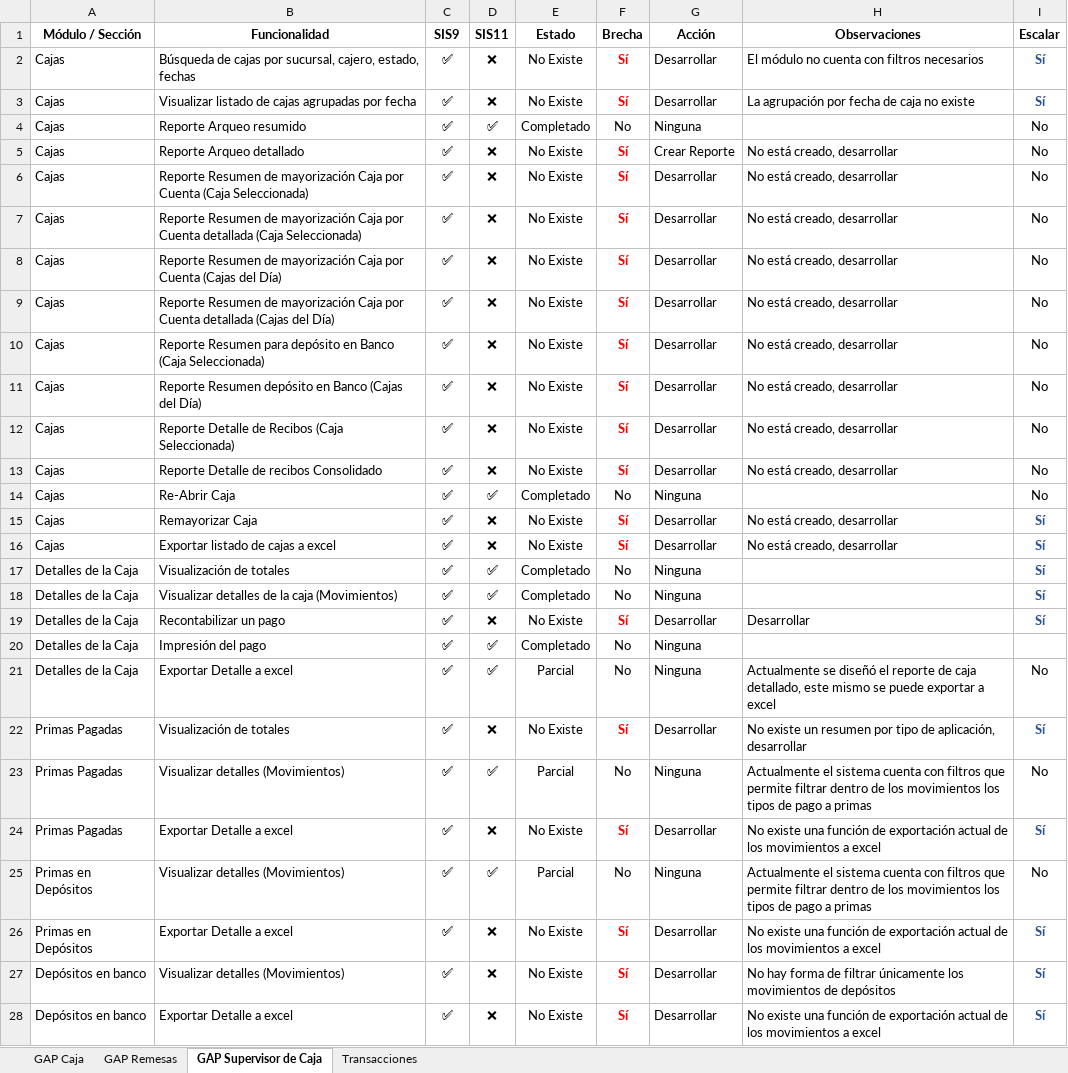
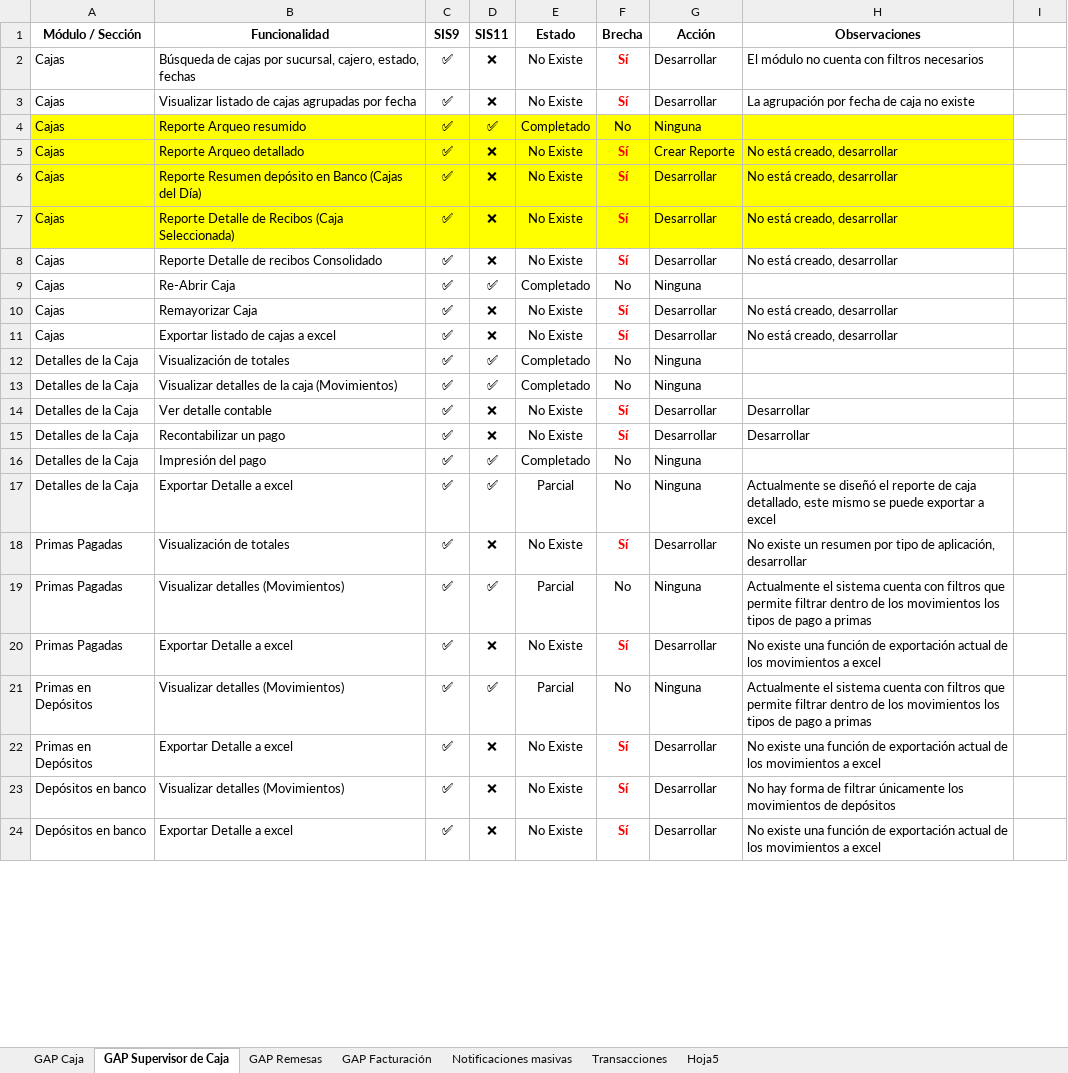
Before and after one commit to mdelgado0988/sis11, an Excel workbook: Documentación/Brecha Caja sis9vs11.xlsx, sheet GAP Supervisor de Caja, drawn as a sheet; only a part is shown; values as stored, in another font and other column widths than the file's, no borders; removed rows and columns are numbered as before the commit, all else as after; the diff covers the shown part only; the diff names each change by its address in the sheet, - before the commit and + after, or states it on an @@ line.

```diff
--- a/Documentación/Brecha Caja sis9vs11.xlsx (sheet GAP Supervisor de Caja)
+++ b/Documentación/Brecha Caja sis9vs11.xlsx (sheet GAP Supervisor de Caja)
+sheet tab: GAP Facturación
+sheet tab: Notificaciones masivas
+sheet tab: Hoja5
@@ sheet tab order changed: GAP Caja | GAP Supervisor de Caja | GAP Remesas | GAP Facturación | Notificaciones masivas | Transacciones | Hoja5 @@
-I1: Escalar
+I1: (empty)
-I2:I3: Sí
+I2:I3: (empty)
-A4:H5 fill: none
+A4:H5 fill: #FFFF00
-I4:I5: No
+I4:I5: (empty)
-row 6: Cajas | Reporte Resumen de mayorización Caja por Cuenta (Caja Seleccionada) | ✅ | ❌ | No Existe | Sí | Desarrollar | No está creado, desarrollar | No
-row 7: Cajas | Reporte Resumen de mayorización Caja por Cuenta detallada (Caja Seleccionada) | ✅ | ❌ | No Existe | Sí | Desarrollar | No está creado, desarrollar | No
-row 8: Cajas | Reporte Resumen de mayorización Caja por Cuenta (Cajas del Día) | ✅ | ❌ | No Existe | Sí | Desarrollar | No está creado, desarrollar | No
-row 9: Cajas | Reporte Resumen de mayorización Caja por Cuenta detallada (Cajas del Día) | ✅ | ❌ | No Existe | Sí | Desarrollar | No está creado, desarrollar | No
-row 10: Cajas | Reporte Resumen para depósito en Banco (Caja Seleccionada) | ✅ | ❌ | No Existe | Sí | Desarrollar | No está creado, desarrollar | No
-A6:H7 fill: none
+A6:H7 fill: #FFFF00
-I6:I9: No
+I6:I9: (empty)
-I10:I13: Sí
+I10:I13: (empty)
+row 14: Detalles de la Caja | Ver detalle contable | ✅ | ❌ | No Existe | Sí | Desarrollar | Desarrollar
-I15: Sí
+I15: (empty)
-I17: No
+I17: (empty)
-I18: Sí
+I18: (empty)
-I19: No
+I19: (empty)
-I20: Sí
+I20: (empty)
-I21: No
+I21: (empty)
-I22:I24: Sí
+I22:I24: (empty)
```
Also changed, not shown: 7 added rows and 4 edited cells elsewhere in this sheet, sheet GAP Caja, sheet GAP Remesas, Documentación/Pruebas QA.xlsx, 5 other files.
